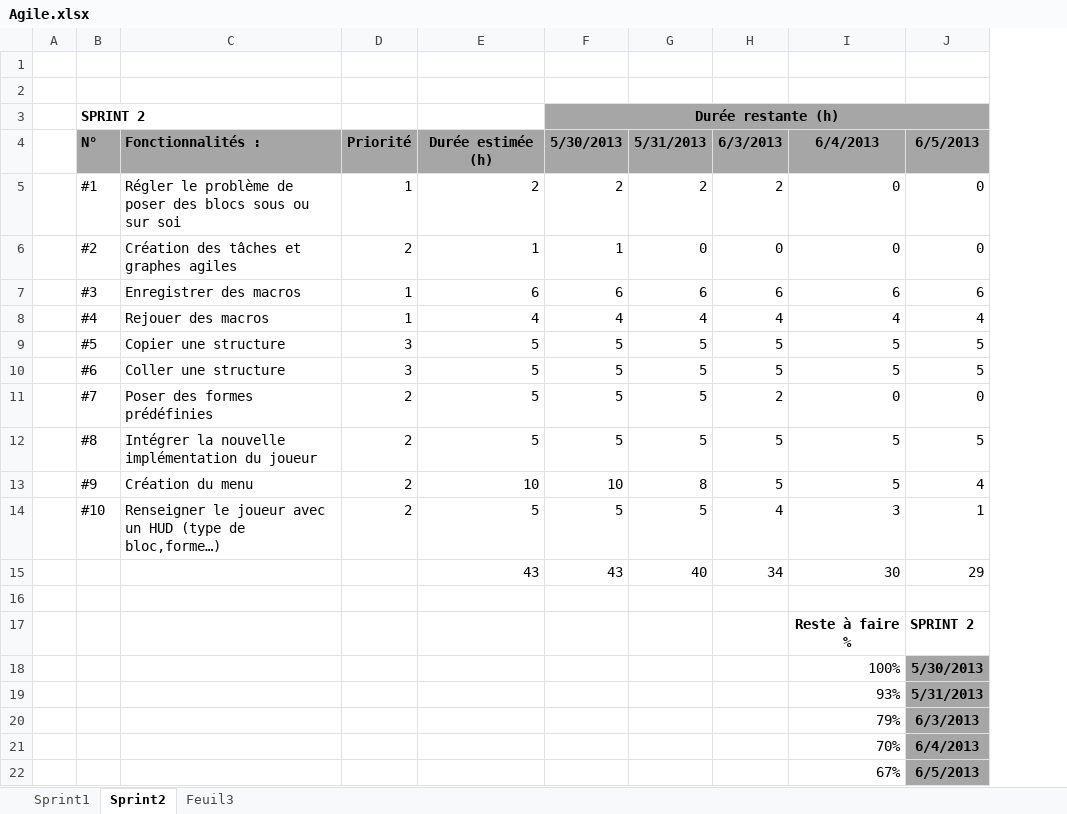
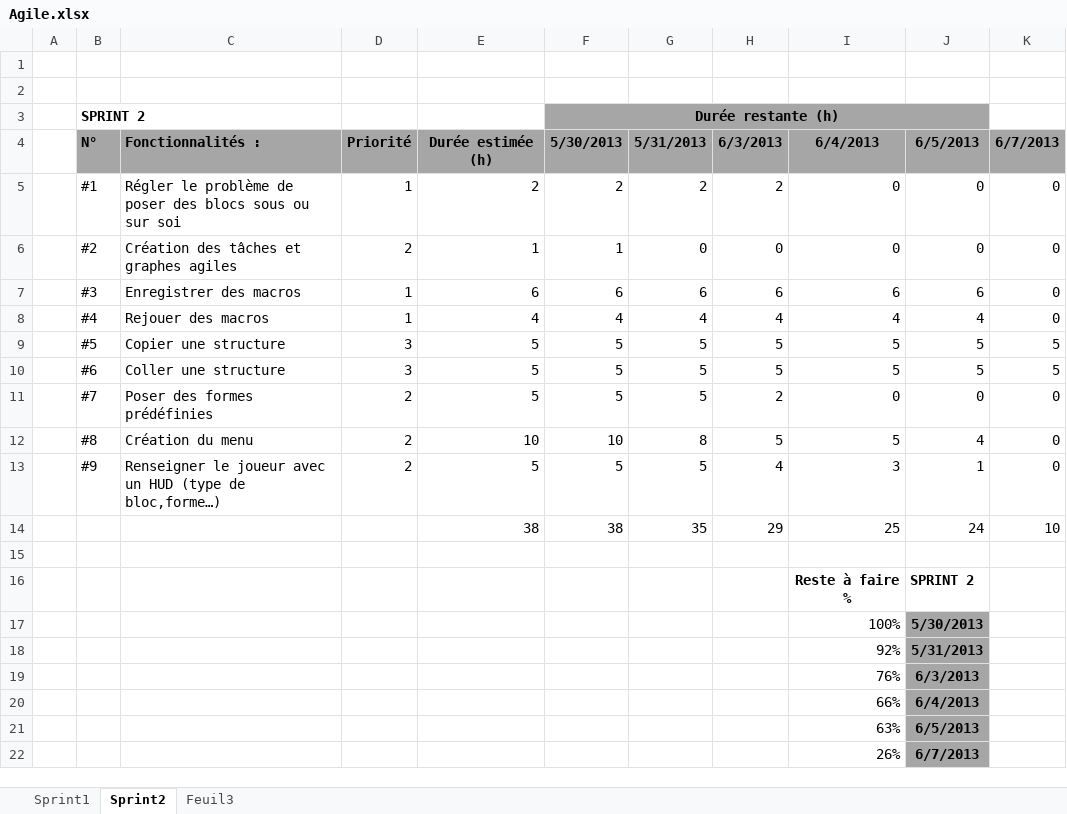
Before and after one commit to Louspirit/MiniCraft, an Excel workbook: doc/Agile.xlsx, sheet Sprint2, drawn as a sheet; values as stored, in another font and other column widths than the file's, no borders; charts and pictures not drawn; removed rows and columns are numbered as before the commit, all else as after; the diff names each change by its address in the sheet, - before the commit and + after, or states it on an @@ line.

```diff
--- a/doc/Agile.xlsx (sheet Sprint2)
+++ b/doc/Agile.xlsx (sheet Sprint2)
+column K, rows 4-13: 6/7/2013 | 0 | 0 | 0 | 0 | 5 | 5 | 0 | 0 | 0
-row 12:  | #8 | Intégrer la nouvelle implémentation du joueur | 2 | 5 | 5 | 5 | 5 | 5 | 5
-B12: #9
+B12: #8
-B13: #10
+B13: #9
-row 15:  |  |  |  | 43 | 43 | 40 | 34 | 30 | 29
+row 14:  |  |  |  | 38 | 38 | 35 | 29 | 25 | 24 | 10
-I18: 93%
+I18: 92%
-I19: 79%
+I19: 76%
-I20: 70%
+I20: 66%
-I21: 67%
+I21: 63%
+row 22:  |  |  |  |  |  |  |  | 26% | 6/7/2013
```
Also changed, not shown: formulas that keep their value, charts or pictures, 2 other files.
